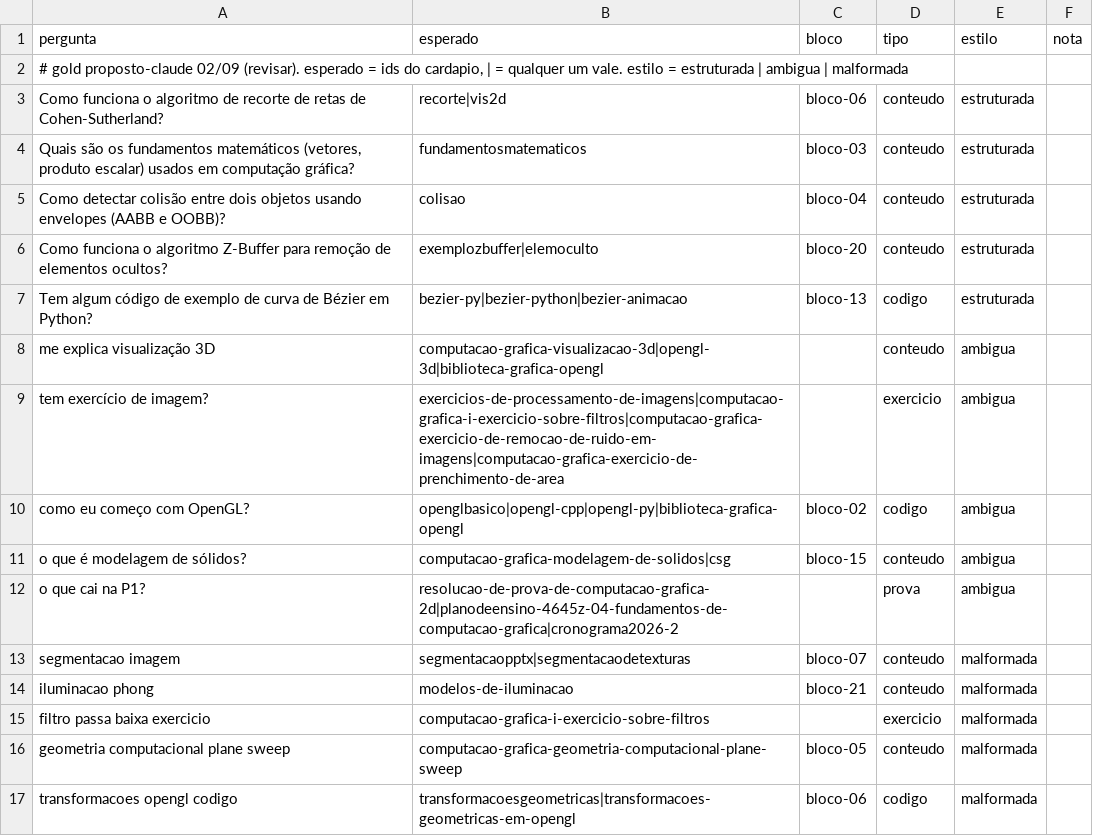
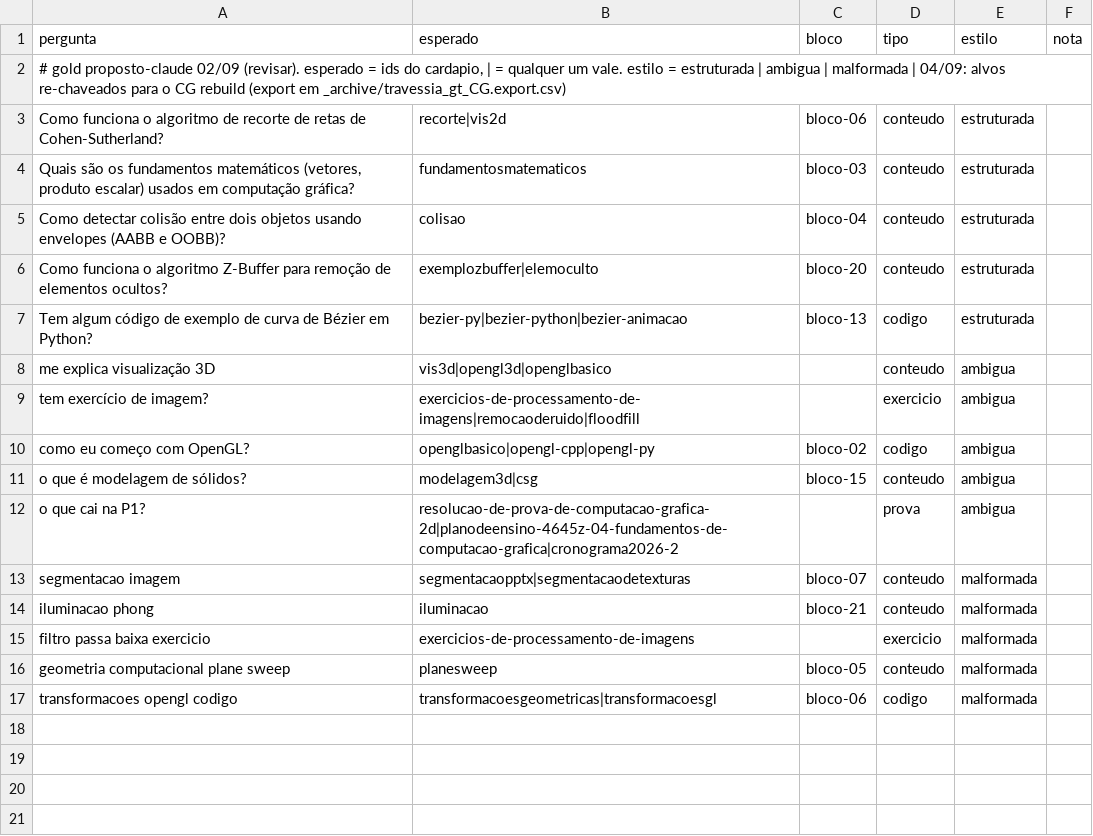
Before and after one commit to HumbertoCG18/GPT-Tutor-Generator, a CSV file: docs/reports/travessia_gt_CG.csv, drawn as a sheet.

```diff
--- a/docs/reports/travessia_gt_CG.csv
+++ b/docs/reports/travessia_gt_CG.csv
@@ -1,3 +1,3 @@
 pergunta;esperado;bloco;tipo;estilo;nota
-# gold proposto-claude 02/09 (revisar). esperado = ids do cardapio, | = qualquer um vale. estilo = estruturada | ambigua | malformada
+# gold proposto-claude 02/09 (revisar). esperado = ids do cardapio, | = qualquer um vale. estilo = estruturada | ambigua | malformada | 04/09: alvos re-chaveados para o CG rebuild (export em _archive/travessia_gt_CG.export.csv)
 Como funciona o algoritmo de recorte de retas de Cohen-Sutherland?;recorte|vis2d;bloco-06;conteudo;estruturada;
@@ -7,11 +7,11 @@ Como funciona o algoritmo Z-Buffer para remoção de elementos ocultos?;exemploz
 Tem algum código de exemplo de curva de Bézier em Python?;bezier-py|bezier-python|bezier-animacao;bloco-13;codigo;estruturada;
-me explica visualização 3D;computacao-grafica-visualizacao-3d|opengl-3d|biblioteca-grafica-opengl;;conteudo;ambigua;
-tem exercício de imagem?;exercicios-de-processamento-de-imagens|computacao-grafica-i-exercicio-sobre-filtros|computacao-grafica-exercicio-de-remocao-de-ruido-em-imagens|computacao-grafica-exercicio-de-prenchimento-de-area;;exercicio;ambigua;
-como eu começo com OpenGL?;openglbasico|opengl-cpp|opengl-py|biblioteca-grafica-opengl;bloco-02;codigo;ambigua;
-o que é modelagem de sólidos?;computacao-grafica-modelagem-de-solidos|csg;bloco-15;conteudo;ambigua;
+me explica visualização 3D;vis3d|opengl3d|openglbasico;;conteudo;ambigua;
+tem exercício de imagem?;exercicios-de-processamento-de-imagens|remocaoderuido|floodfill;;exercicio;ambigua;
+como eu começo com OpenGL?;openglbasico|opengl-cpp|opengl-py;bloco-02;codigo;ambigua;
+o que é modelagem de sólidos?;modelagem3d|csg;bloco-15;conteudo;ambigua;
 o que cai na P1?;resolucao-de-prova-de-computacao-grafica-2d|planodeensino-4645z-04-fundamentos-de-computacao-grafica|cronograma2026-2;;prova;ambigua;
 segmentacao imagem;segmentacaopptx|segmentacaodetexturas;bloco-07;conteudo;malformada;
-iluminacao phong;modelos-de-iluminacao;bloco-21;conteudo;malformada;
-filtro passa baixa exercicio;computacao-grafica-i-exercicio-sobre-filtros;;exercicio;malformada;
-geometria computacional plane sweep;computacao-grafica-geometria-computacional-plane-sweep;bloco-05;conteudo;malformada;
-transformacoes opengl codigo;transformacoesgeometricas|transformacoes-geometricas-em-opengl;bloco-06;codigo;malformada;
+iluminacao phong;iluminacao;bloco-21;conteudo;malformada;
+filtro passa baixa exercicio;exercicios-de-processamento-de-imagens;;exercicio;malformada;
+geometria computacional plane sweep;planesweep;bloco-05;conteudo;malformada;
+transformacoes opengl codigo;transformacoesgeometricas|transformacoesgl;bloco-06;codigo;malformada;
```
Also changed, not shown: 14 other files.
